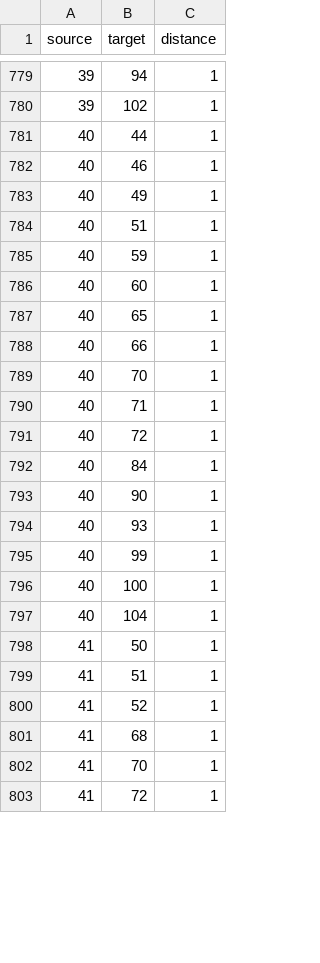
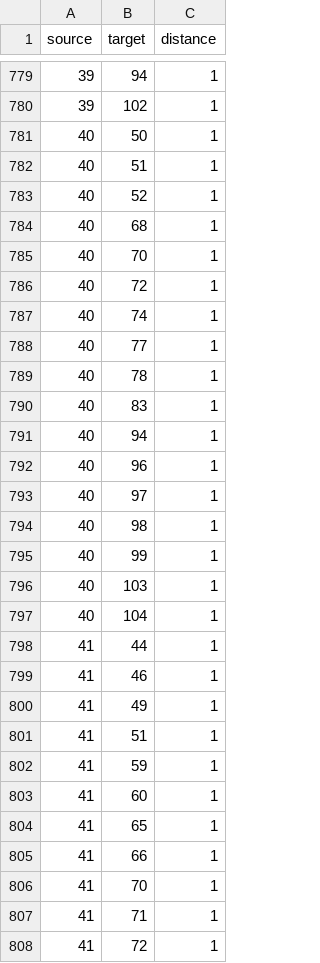
Before and after one commit to cwhidden/random_spr_walk, a CSV file: spr_graphs/123_45-1v2c2p.graph.csv, drawn as a sheet; only a part is shown, gaps mark what is left out; the diff covers the shown part only.

```diff
--- a/spr_graphs/123_45-1v2c2p.graph.csv
+++ b/spr_graphs/123_45-1v2c2p.graph.csv
@@ -780,24 +780,29 @@ source,target,distance
 39,102,1
-40,44,1
-40,46,1
-40,49,1
+40,50,1
 40,51,1
-40,59,1
-40,60,1
-40,65,1
-40,66,1
+40,52,1
+40,68,1
 40,70,1
-40,71,1
 40,72,1
-40,84,1
-40,90,1
-40,93,1
+40,74,1
+40,77,1
+40,78,1
+40,83,1
+40,94,1
+40,96,1
+40,97,1
+40,98,1
 40,99,1
-40,100,1
+40,103,1
 40,104,1
-41,50,1
+41,44,1
+41,46,1
+41,49,1
 41,51,1
-41,52,1
-41,68,1
+41,59,1
+41,60,1
+41,65,1
+41,66,1
 41,70,1
+41,71,1
 41,72,1
```
Also changed, not shown: 5 removed rows and 18 edited cells elsewhere in this file, spr_graphs/123_45-1v10c.graph.csv, spr_graphs/123_45-1v1c1p.graph.csv, 34 other files.
